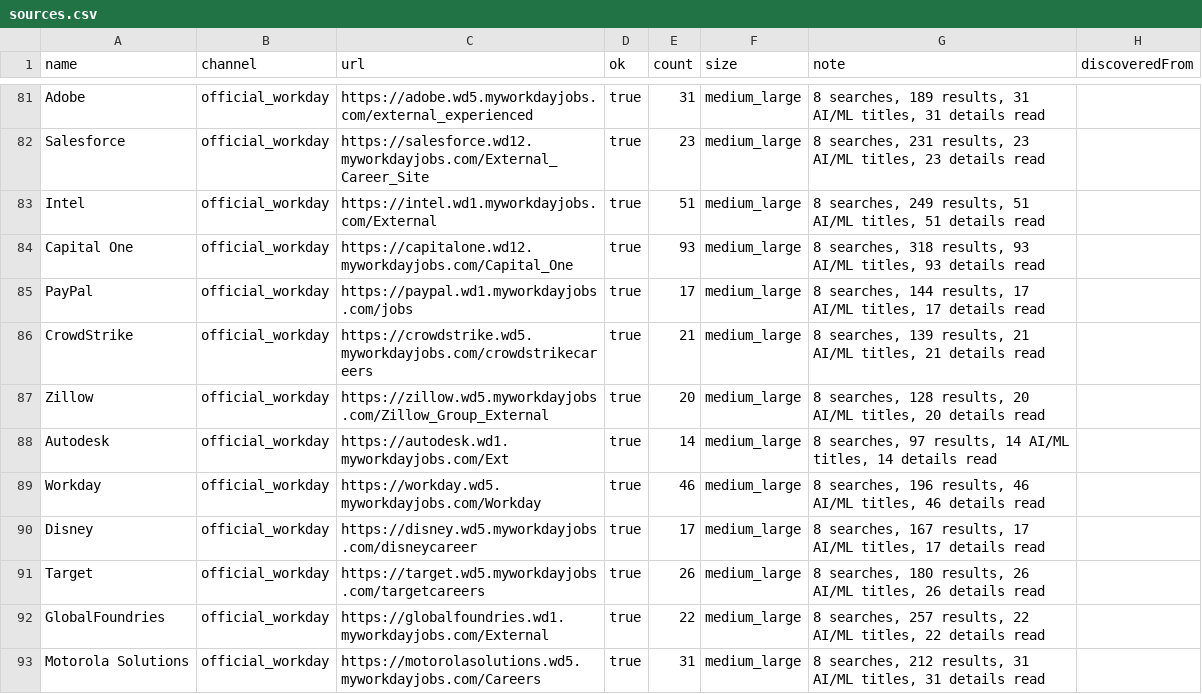
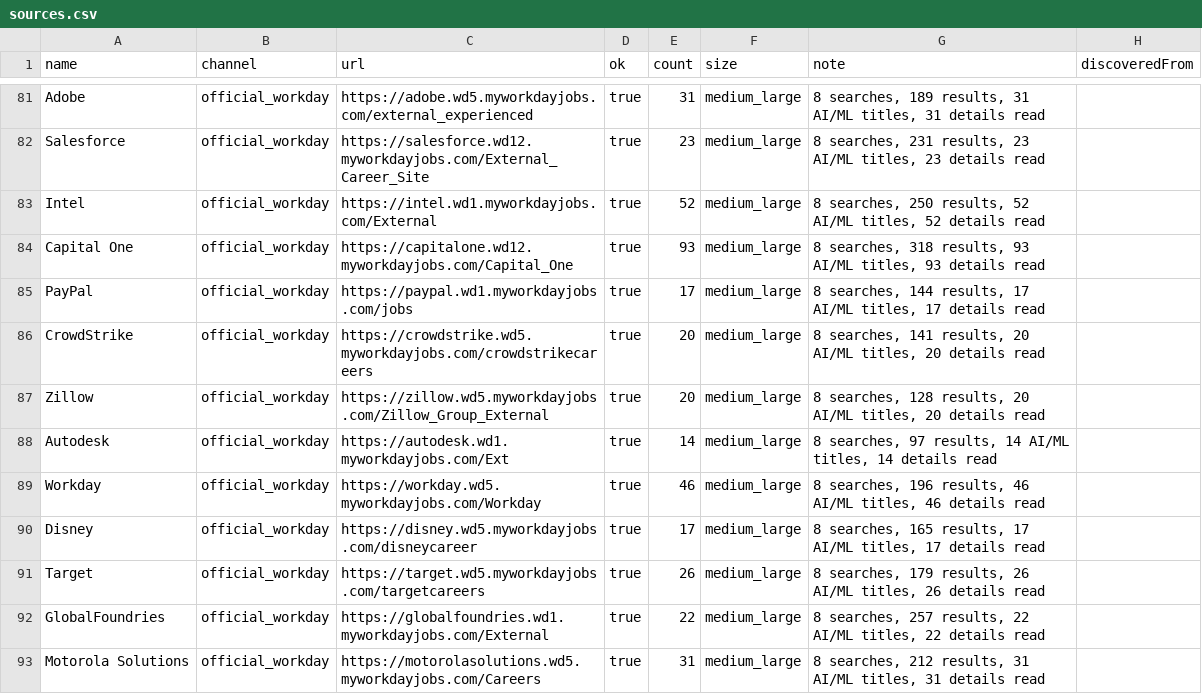
Before and after one commit to Lindsey-cyber/jobhunt-agent, a CSV file: docs/reports/2026-10-28/sources.csv, drawn as a sheet; only a part is shown, gaps mark what is left out; the diff covers the shown part only.

```diff
--- a/docs/reports/2026-10-28/sources.csv
+++ b/docs/reports/2026-10-28/sources.csv
@@ -82,6 +82,6 @@ Adobe,official_workday,https://adobe.wd5.myworkdayjobs.com/external_experienced,
 Salesforce,official_workday,https://salesforce.wd12.myworkdayjobs.com/External_Career_Site,true,23,medium_large,"8 searches, 231 results, 23 AI/ML titles, 23 details read",
-Intel,official_workday,https://intel.wd1.myworkdayjobs.com/External,true,51,medium_large,"8 searches, 249 results, 51 AI/ML titles, 51 details read",
+Intel,official_workday,https://intel.wd1.myworkdayjobs.com/External,true,52,medium_large,"8 searches, 250 results, 52 AI/ML titles, 52 details read",
 Capital One,official_workday,https://capitalone.wd12.myworkdayjobs.com/Capital_One,true,93,medium_large,"8 searches, 318 results, 93 AI/ML titles, 93 details read",
 PayPal,official_workday,https://paypal.wd1.myworkdayjobs.com/jobs,true,17,medium_large,"8 searches, 144 results, 17 AI/ML titles, 17 details read",
-CrowdStrike,official_workday,https://crowdstrike.wd5.myworkdayjobs.com/crowdstrikecareers,true,21,medium_large,"8 searches, 139 results, 21 AI/ML titles, 21 details read",
+CrowdStrike,official_workday,https://crowdstrike.wd5.myworkdayjobs.com/crowdstrikecareers,true,20,medium_large,"8 searches, 141 results, 20 AI/ML titles, 20 details read",
 Zillow,official_workday,https://zillow.wd5.myworkdayjobs.com/Zillow_Group_External,true,20,medium_large,"8 searches, 128 results, 20 AI/ML titles, 20 details read",
@@ -89,4 +89,4 @@ Autodesk,official_workday,https://autodesk.wd1.myworkdayjobs.com/Ext,true,14,med
 Workday,official_workday,https://workday.wd5.myworkdayjobs.com/Workday,true,46,medium_large,"8 searches, 196 results, 46 AI/ML titles, 46 details read",
-Disney,official_workday,https://disney.wd5.myworkdayjobs.com/disneycareer,true,17,medium_large,"8 searches, 167 results, 17 AI/ML titles, 17 details read",
-Target,official_workday,https://target.wd5.myworkdayjobs.com/targetcareers,true,26,medium_large,"8 searches, 180 results, 26 AI/ML titles, 26 details read",
+Disney,official_workday,https://disney.wd5.myworkdayjobs.com/disneycareer,true,17,medium_large,"8 searches, 165 results, 17 AI/ML titles, 17 details read",
+Target,official_workday,https://target.wd5.myworkdayjobs.com/targetcareers,true,26,medium_large,"8 searches, 179 results, 26 AI/ML titles, 26 details read",
 GlobalFoundries,official_workday,https://globalfoundries.wd1.myworkdayjobs.com/External,true,22,medium_large,"8 searches, 257 results, 22 AI/ML titles, 22 details read",
```
Also changed, not shown: 4 added rows and 65 edited cells elsewhere in this file, docs/reports/2026-10-28/channels.csv, docs/reports/2026-10-28/leads.csv, 13 other files.
